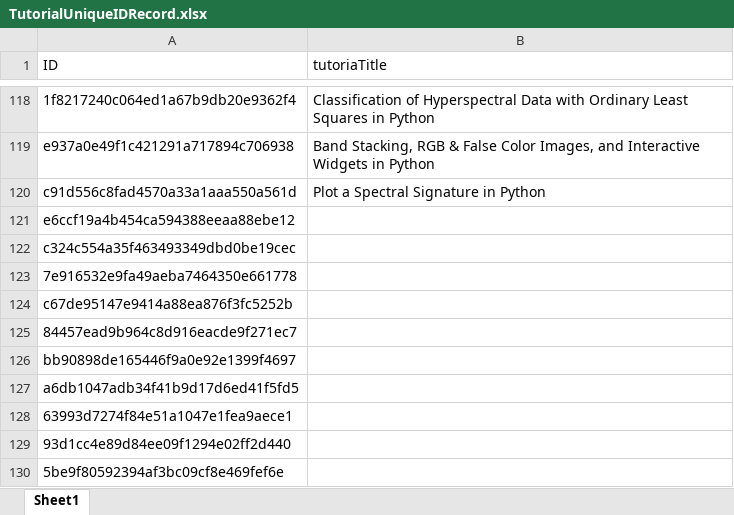
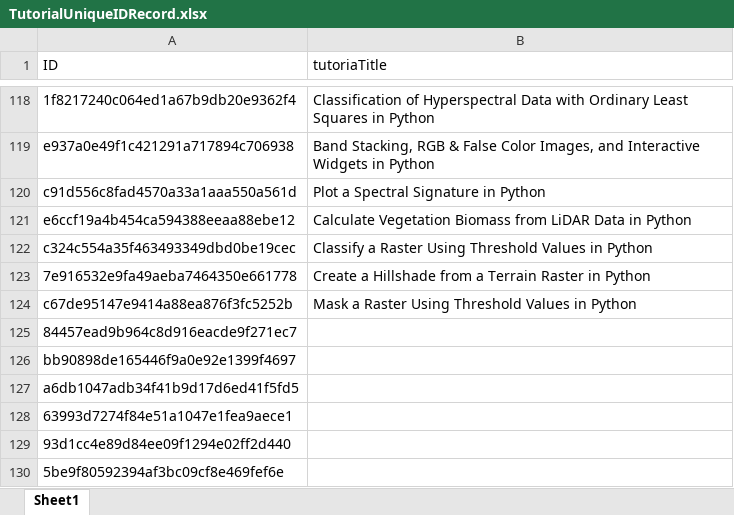
Before and after one commit to NEONScience/NEON-Data-Skills, an Excel workbook: processing_code/TutorialUniqueIDRecord.xlsx, sheet Sheet1, drawn as a sheet; only a part is shown, gaps mark what is left out; values as stored, in another font and other column widths than the file's, no borders; the diff names each change by its address in the sheet, - before the commit and + after, or states it on an @@ line.

```diff
--- a/processing_code/TutorialUniqueIDRecord.xlsx (sheet Sheet1)
+++ b/processing_code/TutorialUniqueIDRecord.xlsx (sheet Sheet1)
-B121 (tutoriaTitle): (empty)
+B121 (tutoriaTitle): Calculate Vegetation Biomass from LiDAR Data in Python
-B122 (tutoriaTitle): (empty)
+B122 (tutoriaTitle): Classify a Raster Using Threshold Values in Python
-B123 (tutoriaTitle): (empty)
+B123 (tutoriaTitle): Create a Hillshade from a Terrain Raster in Python
-B124 (tutoriaTitle): (empty)
+B124 (tutoriaTitle): Mask a Raster Using Threshold Values in Python
```
Also changed, not shown: 15 other files.
